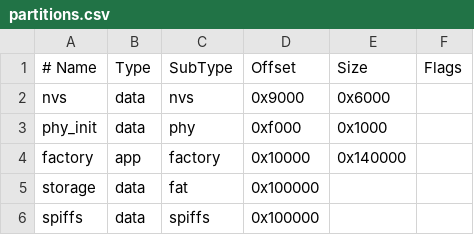
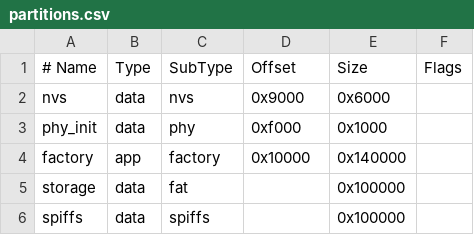
Before and after one commit to KLPA03/MAX30102, a CSV file: partitions.csv, drawn as a sheet.

```diff
--- a/partitions.csv
+++ b/partitions.csv
@@ -4,3 +4,3 @@ phy_init, data, phy,     0xf000,   0x1000,
 factory,  app,  factory, 0x10000,  0x140000,
-storage,  data, fat,              0x100000,
-spiffs,   data, spiffs,           0x100000,
+storage,  data, fat,     ,        0x100000,
+spiffs,   data, spiffs,  ,        0x100000,
```
Also changed, not shown: 1 other file.
